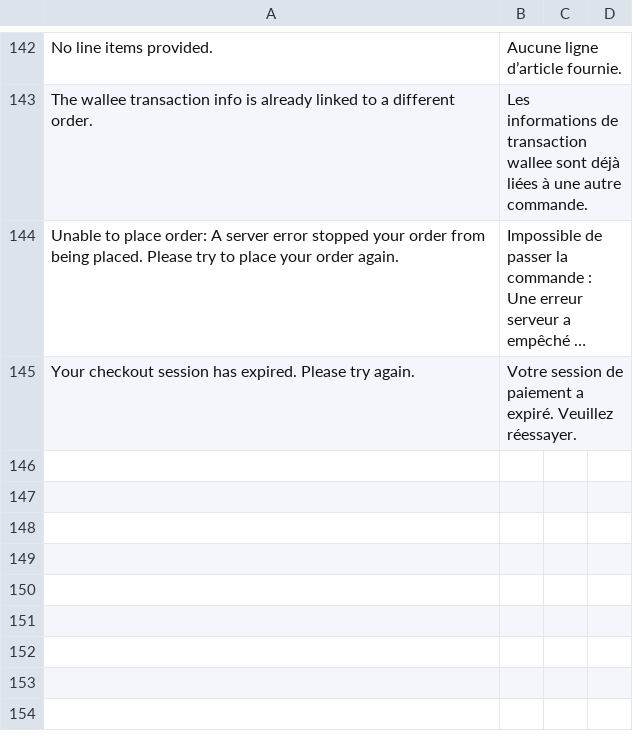
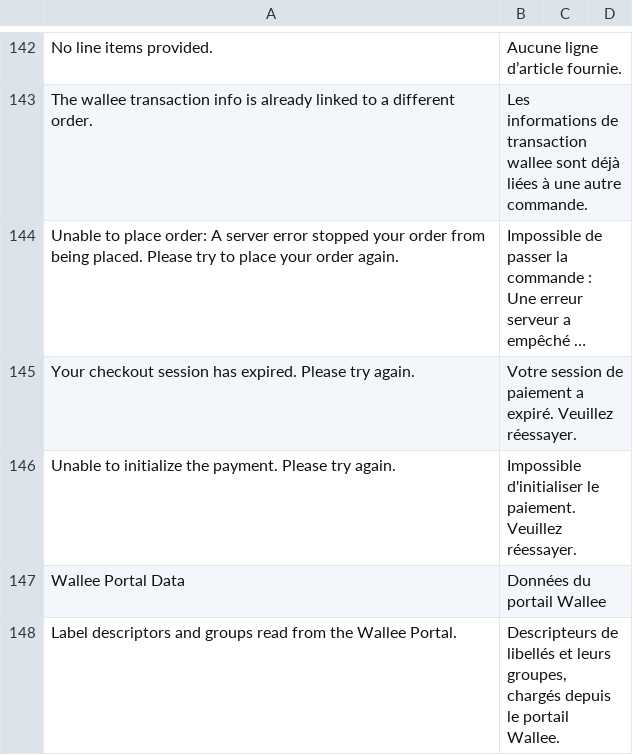
Before and after one commit to wallee-payment/magento-2, a CSV file: i18n/fr_CH.csv, drawn as a sheet; only a part is shown, gaps mark what is left out; long unchanged cells end in …; the diff names each change by its address in the sheet, - before the commit and + after, or states it on an @@ line.

```diff
--- a/i18n/fr_CH.csv
+++ b/i18n/fr_CH.csv
+row 146: Unable to initialize the payment. Please try again. | Impossible d'initialiser le paiement. Veuillez réessayer.
+row 147: Wallee Portal Data | Données du portail Wallee
+row 148: Label descriptors and groups read from the Wallee Portal. | Descripteurs de libellés et leurs groupes, chargés depuis le portail Wallee.
```
Also changed, not shown: i18n/de_CH.csv, i18n/de_DE.csv, 39 other files.
